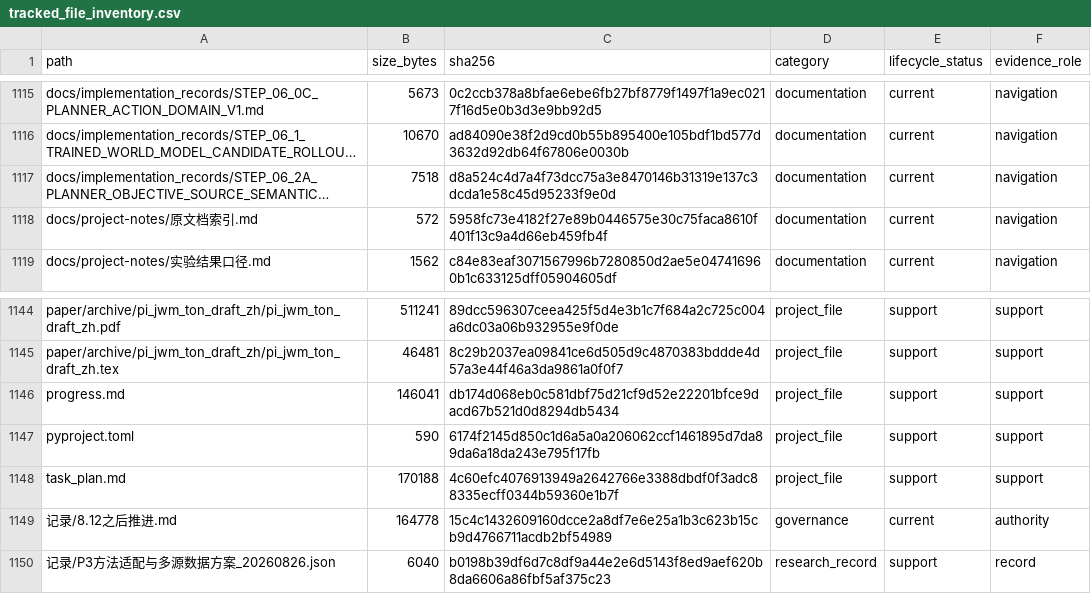
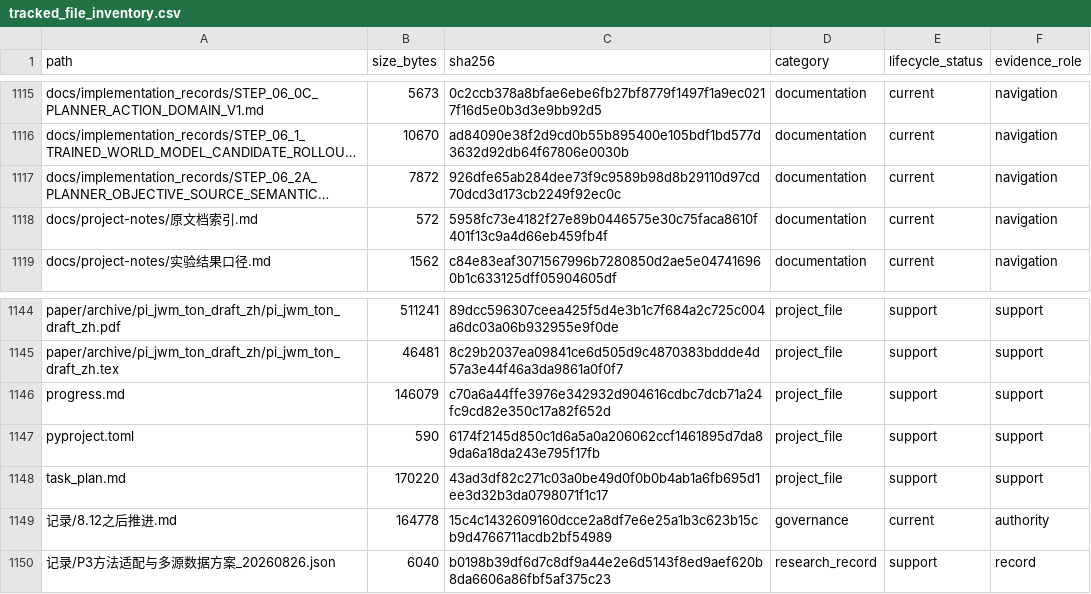
Before and after one commit to yys806/network-state-world-model, a CSV file: docs/registries/generated/tracked_file_inventory.csv, drawn as a sheet; only a part is shown, gaps mark what is left out; long unchanged cells end in …; the diff names each change by its address in the sheet, - before the commit and + after, or states it on an @@ line.

```diff
--- a/docs/registries/generated/tracked_file_inventory.csv
+++ b/docs/registries/generated/tracked_file_inventory.csv
-B1117 (size_bytes): 7518
+B1117 (size_bytes): 7872
-C1117 (sha256): d8a524c4d7a4f73dcc75a3e8470146b31319e137c3dcda1e58c45d95233f9e0d
+C1117 (sha256): 926dfe65ab284dee73f9c9589b98d8b29110d97cd70dcd3d173cb2249f92ec0c
-B1146 (size_bytes): 146041
+B1146 (size_bytes): 146079
-C1146 (sha256): db174d068eb0c581dbf75d21cf9d52e22201bfce9dacd67b521d0d8294db5434
+C1146 (sha256): c70a6a44ffe3976e342932d904616cdbc7dcb71a24fc9cd82e350c17a82f652d
-B1148 (size_bytes): 170188
+B1148 (size_bytes): 170220
-C1148 (sha256): 4c60efc4076913949a2642766e3388dbdf0f3adc88335ecff0344b59360e1b7f
+C1148 (sha256): 43ad3df82c271c03a0be49d0f0b0b4ab1a6fb695d1ee3d32b3da0798071f1c17
```
Also changed, not shown: 3 other files.
